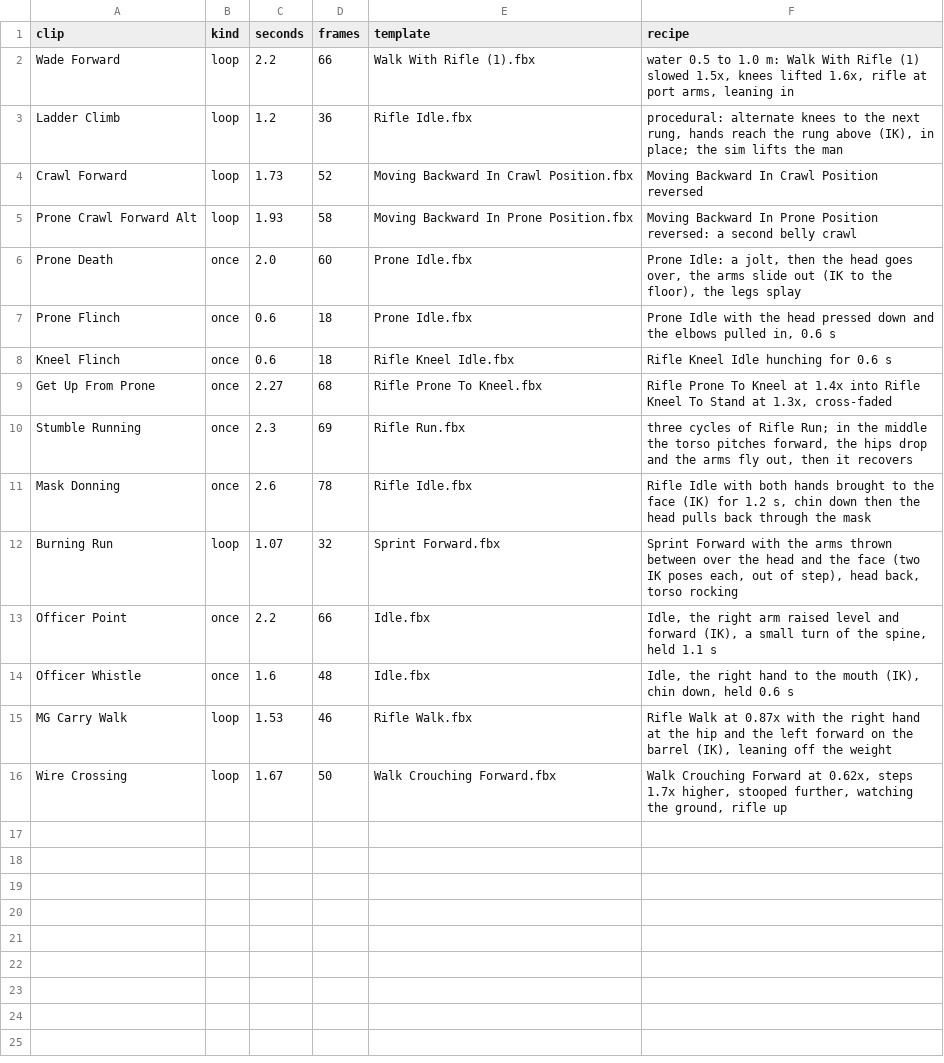
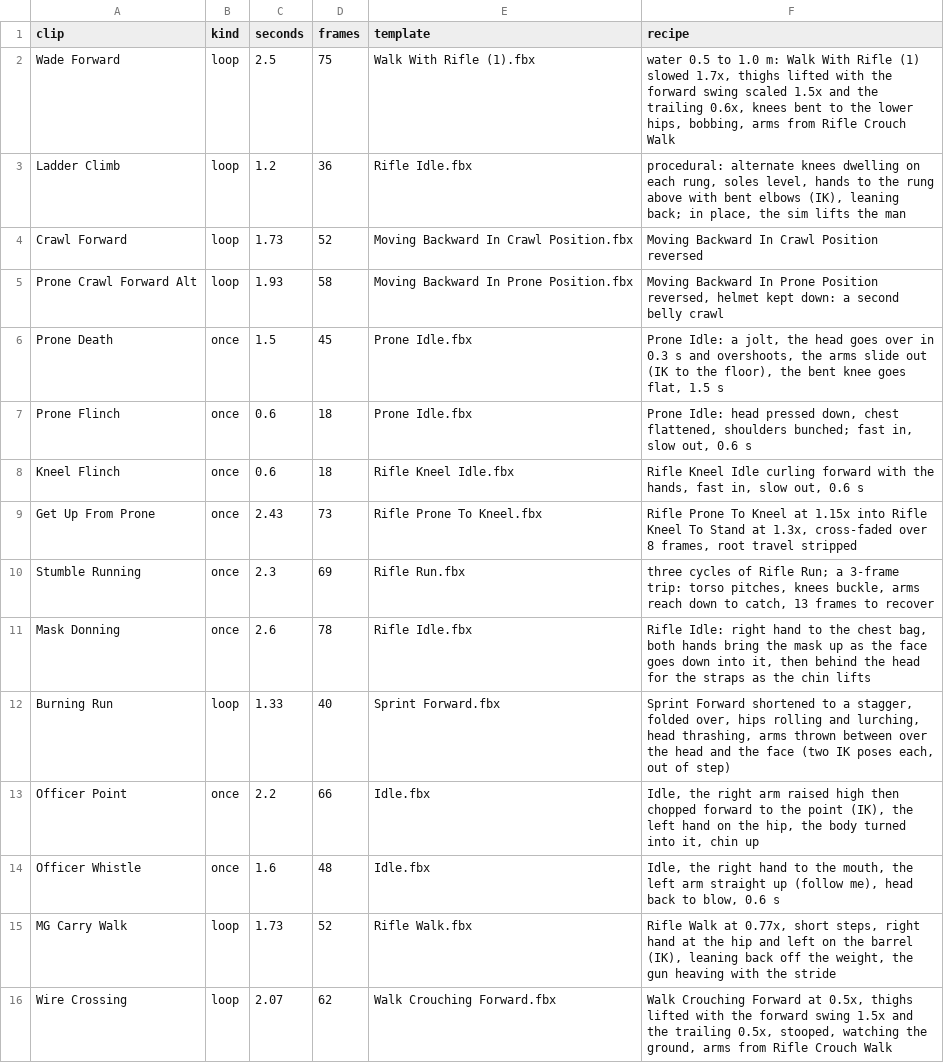
Before and after one commit to vissch/githubtest, a CSV file: docs/reference/made-clips/made-clips.csv, drawn as a sheet.

```diff
--- a/docs/reference/made-clips/made-clips.csv
+++ b/docs/reference/made-clips/made-clips.csv
@@ -1,16 +1,16 @@
 clip,kind,seconds,frames,template,recipe
-Wade Forward,loop,2.2,66,Walk With Rifle (1).fbx,"water 0.5 to 1.0 m: Walk With Rifle (1) slowed 1.5x, knees lifted 1.6x, rifle at port arms, leaning in"
-Ladder Climb,loop,1.2,36,Rifle Idle.fbx,"procedural: alternate knees to the next rung, hands reach the rung above (IK), in place; the sim lifts the man"
+Wade Forward,loop,2.5,75,Walk With Rifle (1).fbx,"water 0.5 to 1.0 m: Walk With Rifle (1) slowed 1.7x, thighs lifted with the forward swing scaled 1.5x and the trailing 0.6x, knees bent to the lower hips, bobbing, arms from Rifle Crouch Walk"
+Ladder Climb,loop,1.2,36,Rifle Idle.fbx,"procedural: alternate knees dwelling on each rung, soles level, hands to the rung above with bent elbows (IK), leaning back; in place, the sim lifts the man"
 Crawl Forward,loop,1.73,52,Moving Backward In Crawl Position.fbx,Moving Backward In Crawl Position reversed
-Prone Crawl Forward Alt,loop,1.93,58,Moving Backward In Prone Position.fbx,Moving Backward In Prone Position reversed: a second belly crawl
-Prone Death,once,2.0,60,Prone Idle.fbx,"Prone Idle: a jolt, then the head goes over, the arms slide out (IK to the floor), the legs splay"
-Prone Flinch,once,0.6,18,Prone Idle.fbx,"Prone Idle with the head pressed down and the elbows pulled in, 0.6 s"
-Kneel Flinch,once,0.6,18,Rifle Kneel Idle.fbx,Rifle Kneel Idle hunching for 0.6 s
-Get Up From Prone,once,2.27,68,Rifle Prone To Kneel.fbx,"Rifle Prone To Kneel at 1.4x into Rifle Kneel To Stand at 1.3x, cross-faded"
-Stumble Running,once,2.3,69,Rifle Run.fbx,"three cycles of Rifle Run; in the middle the torso pitches forward, the hips drop and the arms fly out, then it recovers"
-Mask Donning,once,2.6,78,Rifle Idle.fbx,"Rifle Idle with both hands brought to the face (IK) for 1.2 s, chin down then the head pulls back through the mask"
-Burning Run,loop,1.07,32,Sprint Forward.fbx,"Sprint Forward with the arms thrown between over the head and the face (two IK poses each, out of step), head back, torso rocking"
-Officer Point,once,2.2,66,Idle.fbx,"Idle, the right arm raised level and forward (IK), a small turn of the spine, held 1.1 s"
-Officer Whistle,once,1.6,48,Idle.fbx,"Idle, the right hand to the mouth (IK), chin down, held 0.6 s"
-MG Carry Walk,loop,1.53,46,Rifle Walk.fbx,"Rifle Walk at 0.87x with the right hand at the hip and the left forward on the barrel (IK), leaning off the weight"
-Wire Crossing,loop,1.67,50,Walk Crouching Forward.fbx,"Walk Crouching Forward at 0.62x, steps 1.7x higher, stooped further, watching the ground, rifle up"
+Prone Crawl Forward Alt,loop,1.93,58,Moving Backward In Prone Position.fbx,"Moving Backward In Prone Position reversed, helmet kept down: a second belly crawl"
+Prone Death,once,1.5,45,Prone Idle.fbx,"Prone Idle: a jolt, the head goes over in 0.3 s and overshoots, the arms slide out (IK to the floor), the bent knee goes flat, 1.5 s"
+Prone Flinch,once,0.6,18,Prone Idle.fbx,"Prone Idle: head pressed down, chest flattened, shoulders bunched; fast in, slow out, 0.6 s"
+Kneel Flinch,once,0.6,18,Rifle Kneel Idle.fbx,"Rifle Kneel Idle curling forward with the hands, fast in, slow out, 0.6 s"
+Get Up From Prone,once,2.43,73,Rifle Prone To Kneel.fbx,"Rifle Prone To Kneel at 1.15x into Rifle Kneel To Stand at 1.3x, cross-faded over 8 frames, root travel stripped"
+Stumble Running,once,2.3,69,Rifle Run.fbx,"three cycles of Rifle Run; a 3-frame trip: torso pitches, knees buckle, arms reach down to catch, 13 frames to recover"
+Mask Donning,once,2.6,78,Rifle Idle.fbx,"Rifle Idle: right hand to the chest bag, both hands bring the mask up as the face goes down into it, then behind the head for the straps as the chin lifts"
+Burning Run,loop,1.33,40,Sprint Forward.fbx,"Sprint Forward shortened to a stagger, folded over, hips rolling and lurching, head thrashing, arms thrown between over the head and the face (two IK poses each, out of step)"
+Officer Point,once,2.2,66,Idle.fbx,"Idle, the right arm raised high then chopped forward to the point (IK), the left hand on the hip, the body turned into it, chin up"
+Officer Whistle,once,1.6,48,Idle.fbx,"Idle, the right hand to the mouth, the left arm straight up (follow me), head back to blow, 0.6 s"
+MG Carry Walk,loop,1.73,52,Rifle Walk.fbx,"Rifle Walk at 0.77x, short steps, right hand at the hip and left on the barrel (IK), leaning back off the weight, the gun heaving with the stride"
+Wire Crossing,loop,2.07,62,Walk Crouching Forward.fbx,"Walk Crouching Forward at 0.5x, thighs lifted with the forward swing 1.5x and the trailing 0.5x, stooped, watching the ground, arms from Rifle Crouch Walk"
```
Also changed, not shown: 37 other files.
